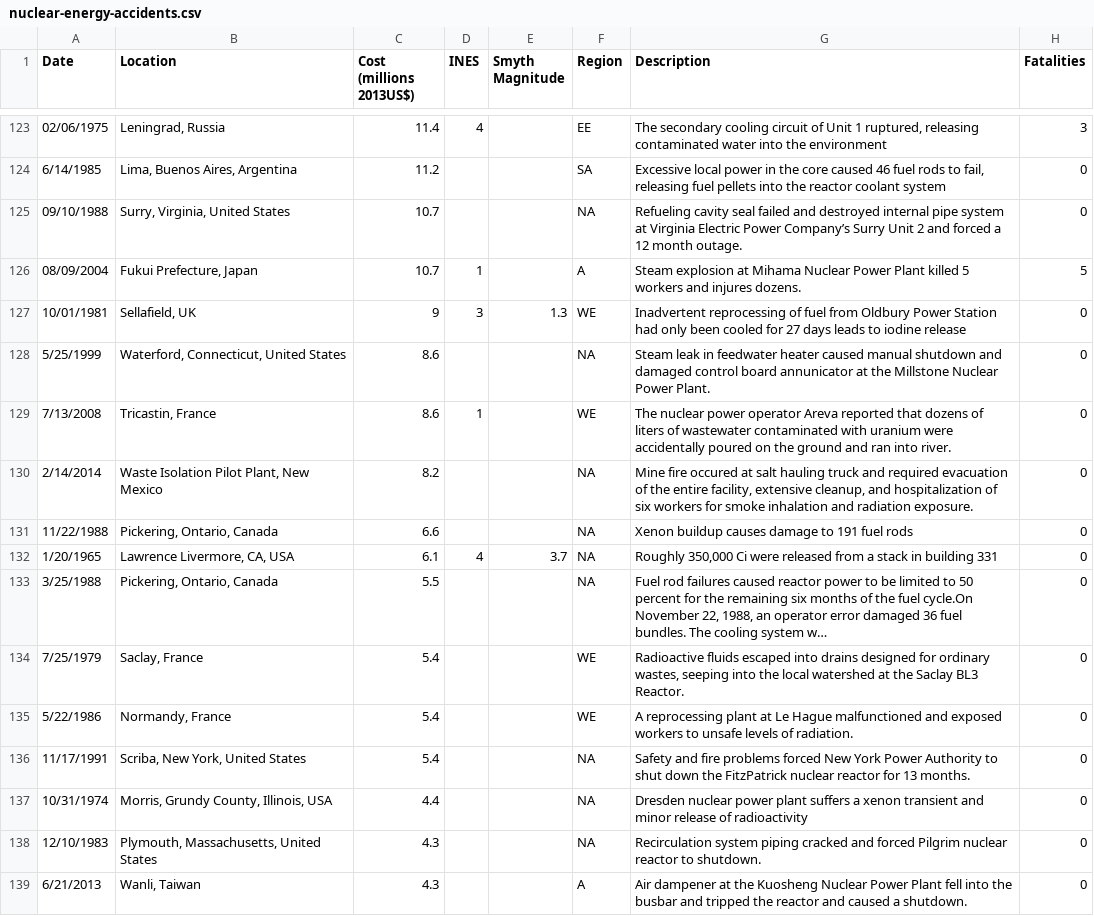
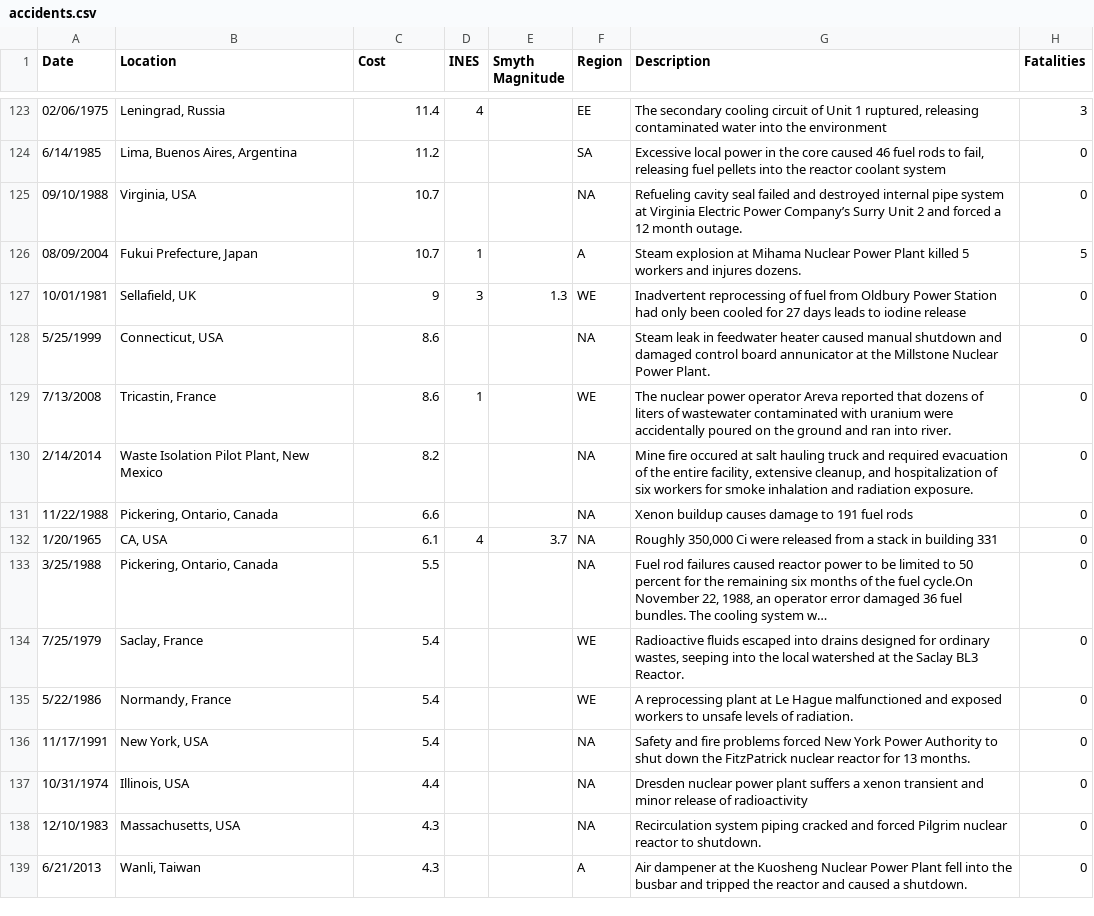
Before and after one commit to KishanBapodra/Data-Viz-Nuclear-Energy, a CSV file: data/accidents.csv (was data/nuclear-energy-accidents.csv), drawn as a sheet; only a part is shown, gaps mark what is left out; long unchanged cells end in …; the diff covers the shown part only; the diff names each change by its address in the sheet, - before the commit and + after, or states it on an @@ line.

```diff
--- a/data/nuclear-energy-accidents.csv
+++ b/data/accidents.csv
-C1: Cost (millions 2013US$)
+C1: Cost
-B125 (Location): Surry, Virginia, United States
+B125 (Location): Virginia, USA
-B128 (Location): Waterford, Connecticut, United States
+B128 (Location): Connecticut, USA
-B132 (Location): Lawrence Livermore, CA, USA
+B132 (Location): CA, USA
-B136 (Location): Scriba, New York, United States
+B136 (Location): New York, USA
-B137 (Location): Morris, Grundy County, Illinois, USA
+B137 (Location): Illinois, USA
-B138 (Location): Plymouth, Massachusetts, United States
+B138 (Location): Massachusetts, USA
```
Also changed, not shown: 68 edited cells elsewhere in this file, 5 other files.
